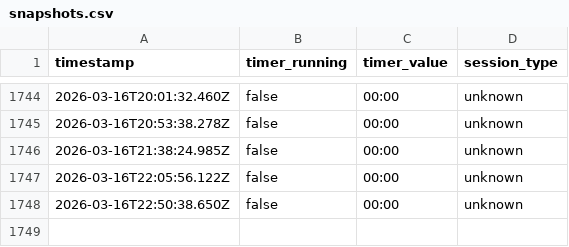
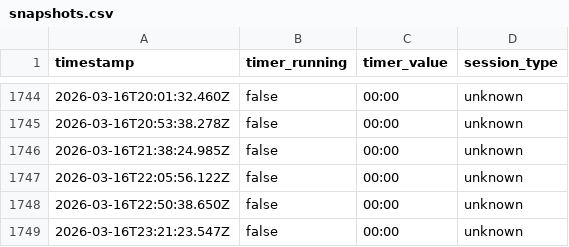
Before and after one commit to AlexDial624/cukcoo-leaderboard, a CSV file: data/snapshots.csv, drawn as a sheet; only a part is shown, gaps mark what is left out; the diff names each change by its address in the sheet, - before the commit and + after, or states it on an @@ line.

```diff
--- a/data/snapshots.csv
+++ b/data/snapshots.csv
+row 1749: 2026-03-16T23:21:23.547Z | false | 00:00 | unknown
```
Also changed, not shown: data/presence.csv, 2 other files.
